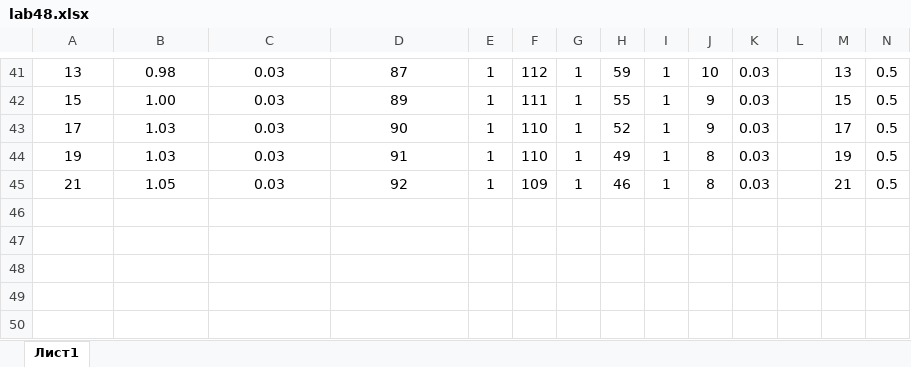
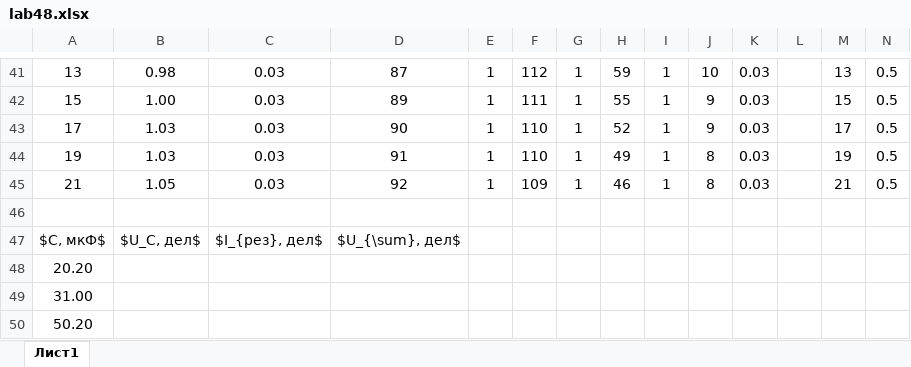
Before and after one commit to m-vsevolod/study_process, an Excel workbook: laboratornie_raboty/3semlab48 Резонанс напряжений/lab48.xlsx, sheet Лист1, drawn as a sheet; only a part is shown, gaps mark what is left out; values as stored, in another font and other column widths than the file's, no borders; rows hold the shown columns only; the diff names each change by its address in the sheet, - before the commit and + after, or states it on an @@ line.

```diff
--- a/laboratornie_raboty/3semlab48 Резонанс напряжений/lab48.xlsx (sheet Лист1)
+++ b/laboratornie_raboty/3semlab48 Резонанс напряжений/lab48.xlsx (sheet Лист1)
+row 46: (empty)
+row 47: $C, мкФ$ | $U_C, дел$ | $I_{рез}, дел$ | $U_{\sum}, дел$
+row 48: 20.20
+row 49: 31.00
+row 50: 50.20
```
Also changed, not shown: 7 other files.
